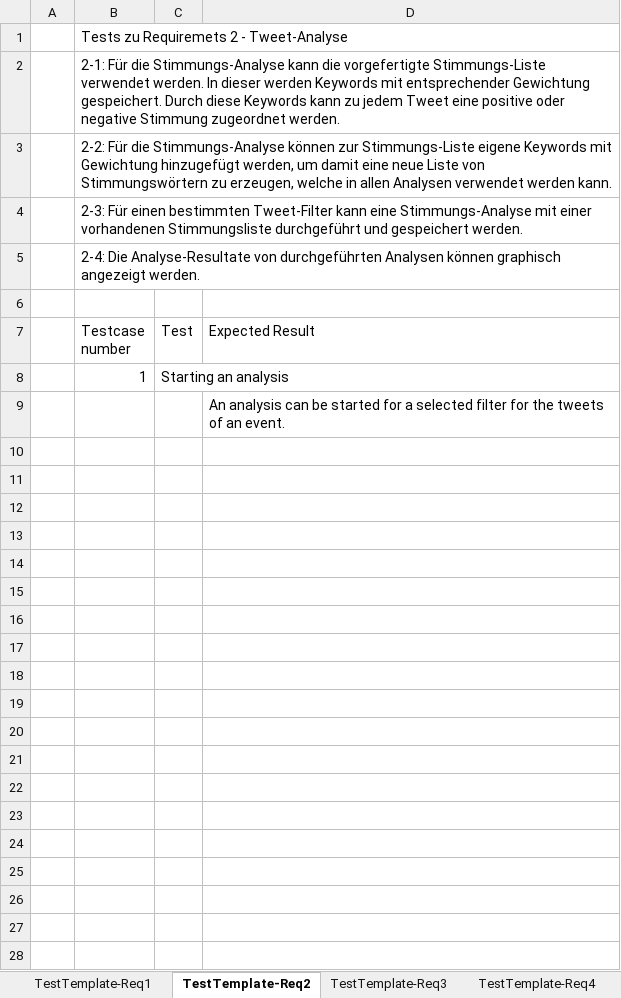
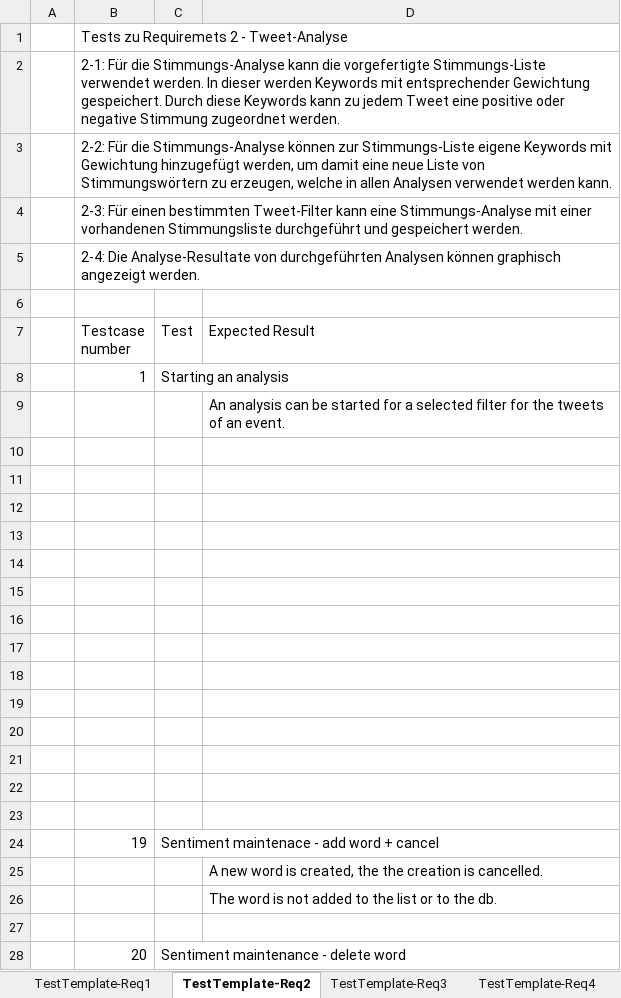
Before and after one commit to ARessmann/SE2, an Excel workbook: doc/projectFiles/Testcases.xlsx, sheet TestTemplate-Req2, drawn as a sheet; only a part is shown; values as stored, in another font and other column widths than the file's, no borders; the diff covers the shown part only; the diff names each change by its address in the sheet, - before the commit and + after, or states it on an @@ line.

Commit message:
language texts updated. testcases and user documentation updated. manual test report added. defect table updated according to findings of test.

```diff
--- a/doc/projectFiles/Testcases.xlsx (sheet TestTemplate-Req2)
+++ b/doc/projectFiles/Testcases.xlsx (sheet TestTemplate-Req2)
+row 10: (empty)
+row 11: (empty)
+row 12: (empty)
+row 13: (empty)
+row 14: (empty)
+row 15: (empty)
+row 16: (empty)
+row 17: (empty)
+row 18: (empty)
+row 19: (empty)
+row 20: (empty)
+row 21: (empty)
+row 22: (empty)
+row 23: (empty)
+row 24:  | 19 | Sentiment maintenace - add word + cancel
+row 25:  |  |  | A new word is created, the the creation is cancelled.
+row 26:  |  |  | The word is not added to the list or to the db.
+row 27: (empty)
+row 28:  | 20 | Sentiment maintenance - delete word
```
Also changed, not shown: 50 added rows elsewhere in this sheet, sheet TestTemplate-Req3, sheet TestTemplate-Req1, 9 other files.
